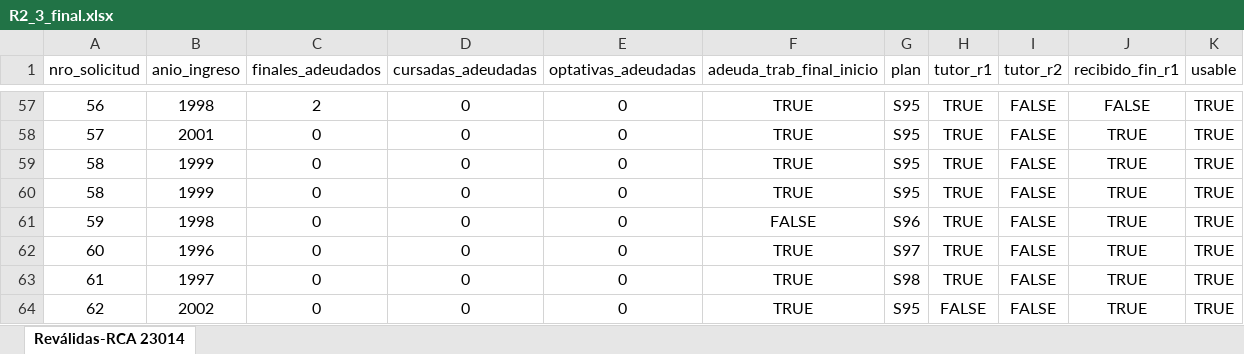
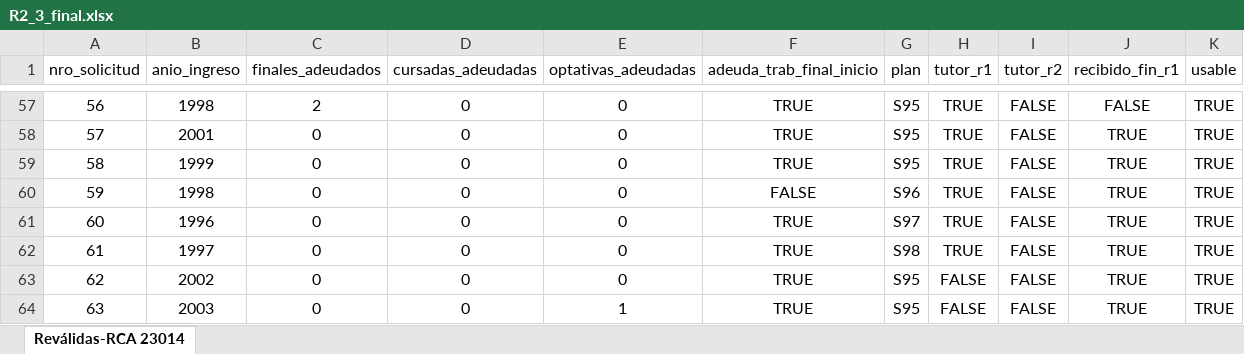
Before and after one commit to cbaquero-ar/IO-Revalidas, an Excel workbook: Desarrollo/Data/R2_3_final.xlsx, sheet Reválidas-RCA 23014, drawn as a sheet; only a part is shown, gaps mark what is left out; the shorter side is filled out with more unchanged rows; values as stored, in another font and other column widths than the file's, no borders; charts and pictures not drawn; the diff names each change by its address in the sheet, - before the commit and + after, or states it on an @@ line.

Commit message:
Eliminada del csv y excel  la linea con nro_solicitud 58 (duplicada)

```diff
--- a/Desarrollo/Data/R2_3_final.xlsx (sheet Reválidas-RCA 23014)
+++ b/Desarrollo/Data/R2_3_final.xlsx (sheet Reválidas-RCA 23014)
-row 59: 58 | 1999 | 0 | 0 | 0 | TRUE | S95 | TRUE | FALSE | TRUE | TRUE
```
Also changed, not shown: charts or pictures, 1 other file.
